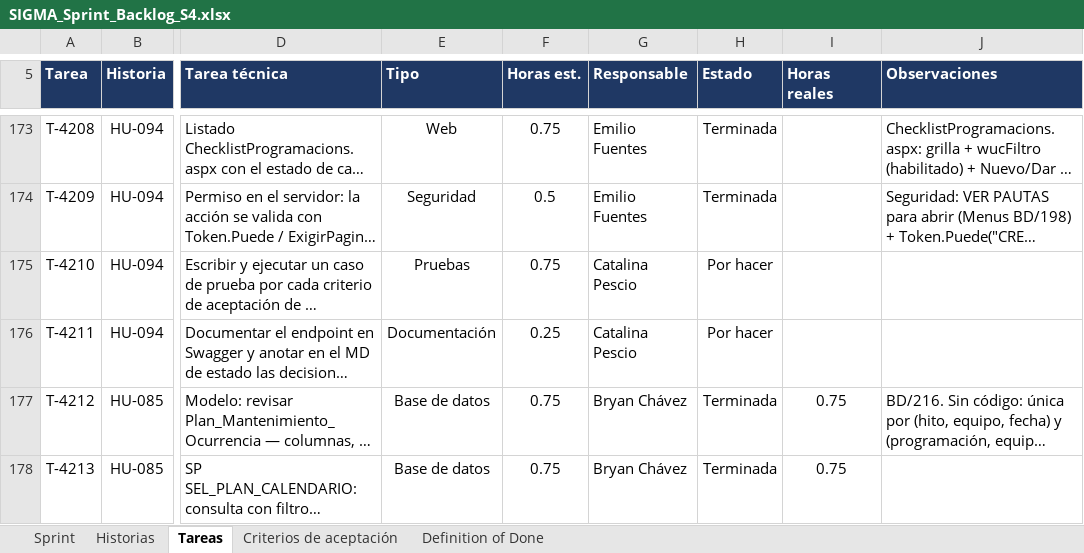
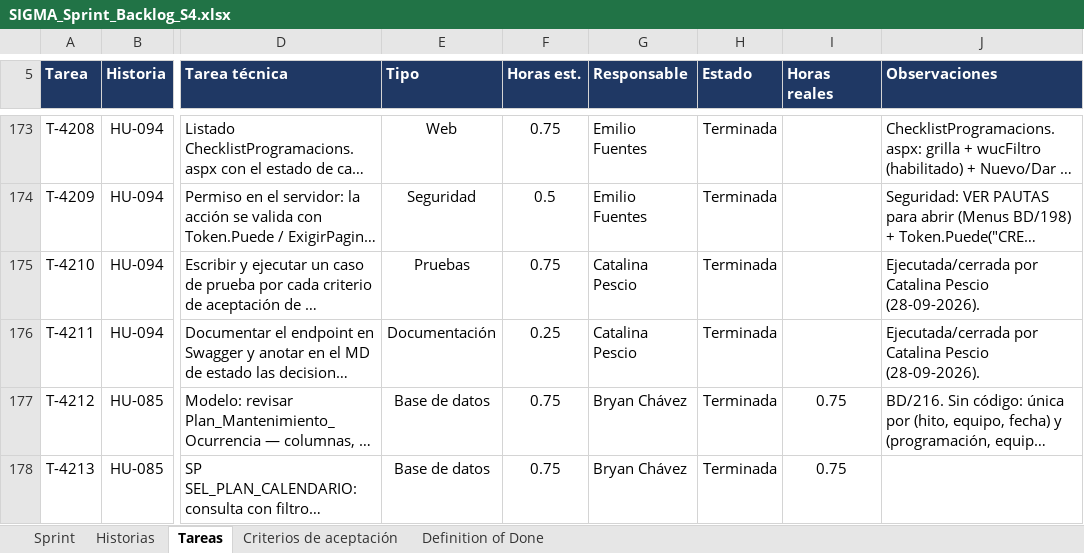
Before and after one commit to CodigoCreativoCL/SIGMA, an Excel workbook: Fase 2/Sprint Backlogs/SIGMA_Sprint_Backlog_S4.xlsx, sheet Tareas, drawn as a sheet; only a part is shown, gaps mark what is left out; long unchanged cells end in …; values as stored, in another font and other column widths than the file's, no borders; conditional formats not drawn; the diff names each change by its address in the sheet, - before the commit and + after, or states it on an @@ line.

```diff
--- a/Fase 2/Sprint Backlogs/SIGMA_Sprint_Backlog_S4.xlsx (sheet Tareas)
+++ b/Fase 2/Sprint Backlogs/SIGMA_Sprint_Backlog_S4.xlsx (sheet Tareas)
-H175:H176 (Estado): Por hacer
+H175:H176 (Estado): Terminada
-J175:J176 (Observaciones): (empty)
+J175:J176 (Observaciones): Ejecutada/cerrada por Catalina Pescio (28-09-2026).
```
Also changed, not shown: sheet Historias, 6 other files.
